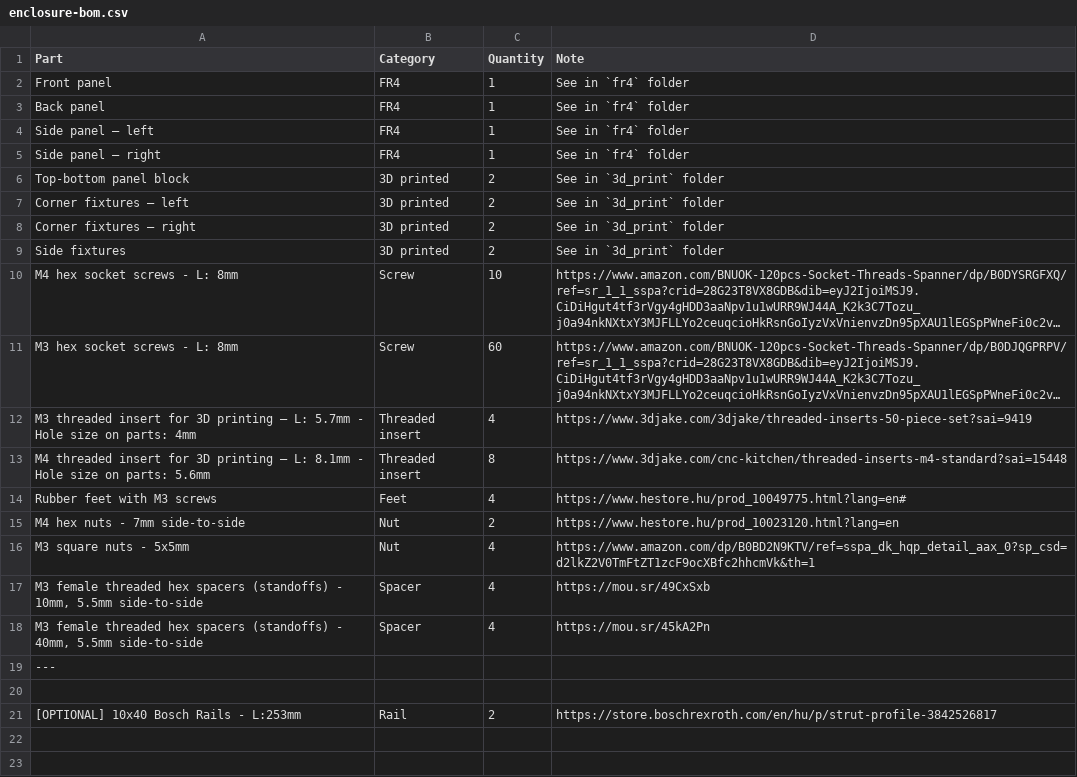
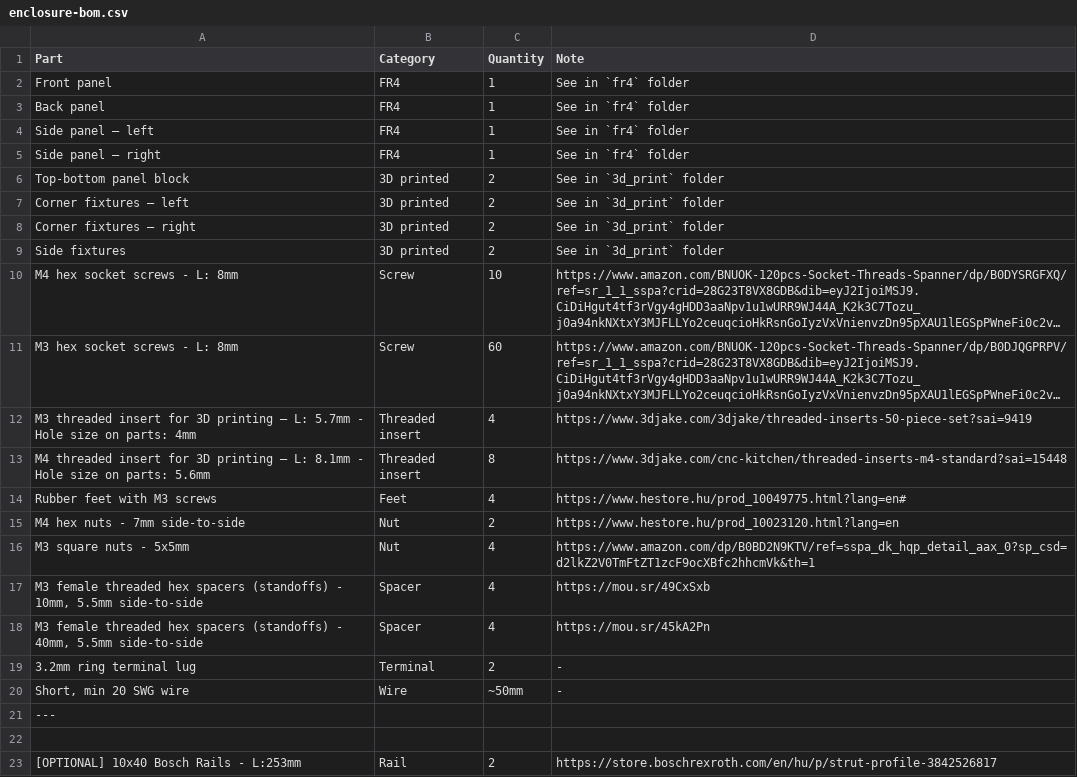
Before and after one commit to shmoergh/moduleur, a CSV file: enclosure/enclosure-bom.csv, drawn as a sheet; long unchanged cells end in …; the diff names each change by its address in the sheet, - before the commit and + after, or states it on an @@ line.

Commit message:
Update enclosure BOM with new parts and links
Added new components and updated existing entries in the enclosure BOM.

```diff
--- a/enclosure/enclosure-bom.csv
+++ b/enclosure/enclosure-bom.csv
+row 19: 3.2mm ring terminal lug | Terminal | 2 | -
+row 20: Short, min 20 SWG wire | Wire | ~50mm | -
```
